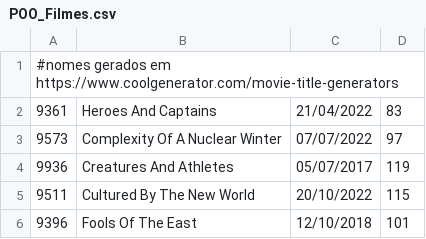
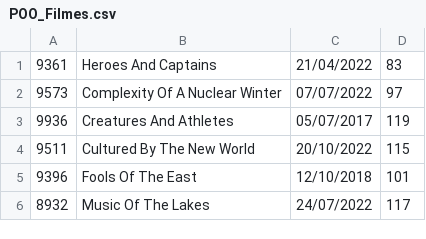
Before and after one commit to DisciplinasProgramacao/poo_tp_noite-unnamed, a CSV file: Arquivos/POO_Filmes.csv, drawn as a sheet; only a part is shown; the shorter side is filled out with more unchanged rows.

Commit message:
Corrigindo os bugs da busca por nome e da leitura de arquivos

```diff
--- a/Arquivos/POO_Filmes.csv
+++ b/Arquivos/POO_Filmes.csv
@@ -1,2 +1 @@
-#nomes gerados em https://www.coolgenerator.com/movie-title-generators
 9361;Heroes And Captains;21/04/2022;83
```
Also changed, not shown: 7 other files.
